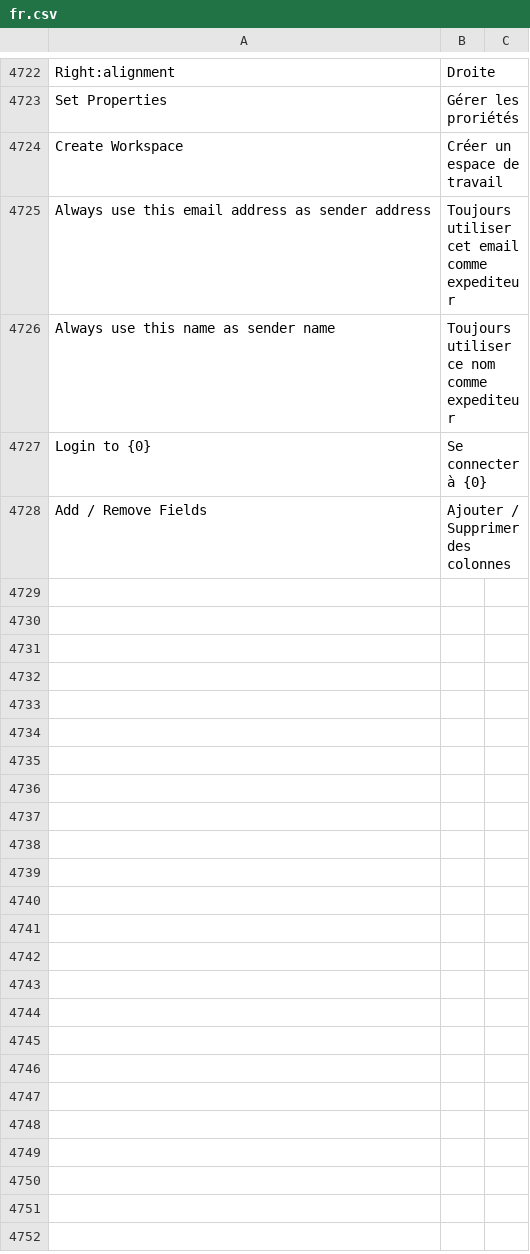
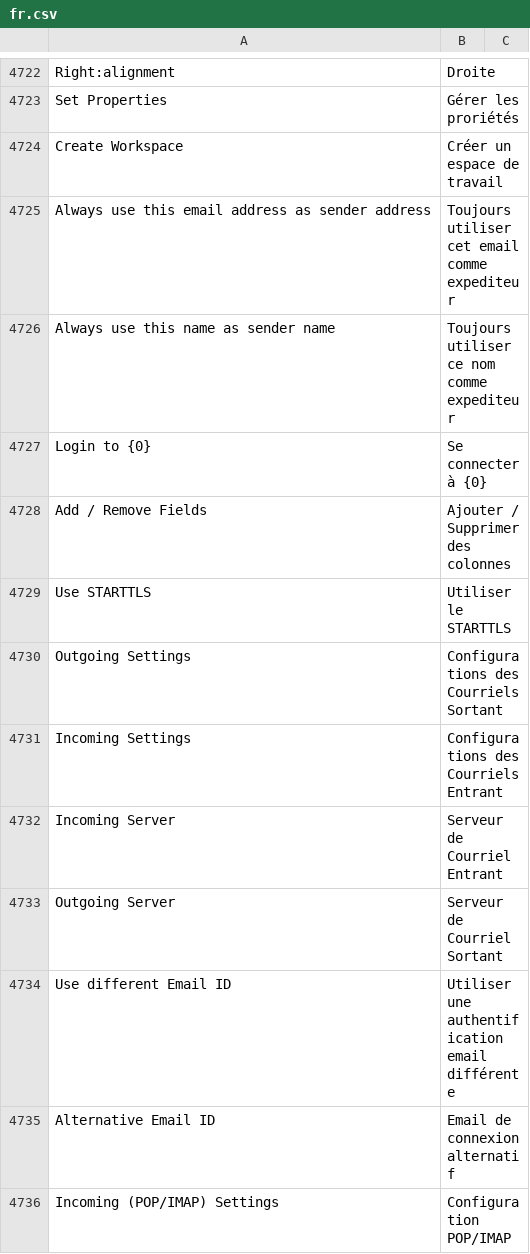
Before and after one commit to Dinext-pro/dinext_platform, a CSV file: frappe/translations/fr.csv, drawn as a sheet; only a part is shown, gaps mark what is left out; the diff covers the shown part only.

Commit message:
feat: STARTTLS  authentication for IMAP (#17683)
Co-authored-by: phot0n <ritwikpuri5678@gmail.com>

```diff
--- a/frappe/translations/fr.csv
+++ b/frappe/translations/fr.csv
@@ -4728 +4728,9 @@ Login to {0},Se connecter à {0}
 Add / Remove Fields,Ajouter / Supprimer des colonnes
+Use STARTTLS,Utiliser le STARTTLS
+Outgoing Settings,Configurations des Courriels Sortant
+Incoming Settings,Configurations des Courriels Entrant
+Incoming Server,Serveur de Courriel Entrant
+Outgoing Server,Serveur de Courriel Sortant
+Use different Email ID,Utiliser une authentification email différente
+Alternative Email ID,Email de connexion alternatif
+Incoming (POP/IMAP) Settings,Configuration POP/IMAP
```
Also changed, not shown: 8 added rows, 1 removed row and 3 edited cells elsewhere in this file, 6 other files.
